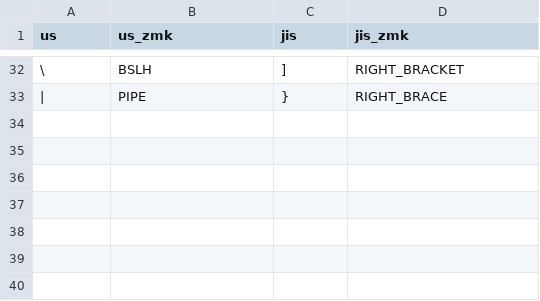
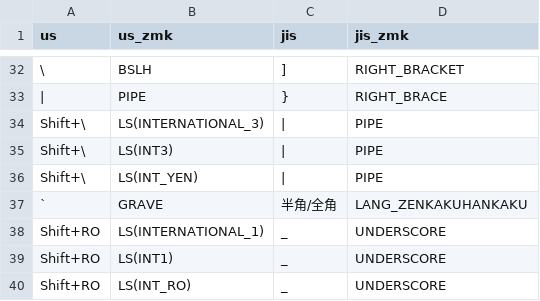
Before and after one commit to Sintaku73/zmk-config-roBa, a CSV file: table_us2jis.csv, drawn as a sheet; only a part is shown, gaps mark what is left out; the diff names each change by its address in the sheet, - before the commit and + after, or states it on an @@ line.

```diff
--- a/table_us2jis.csv
+++ b/table_us2jis.csv
+row 34: Shift+\ | LS(INTERNATIONAL_3) | | | PIPE
+row 35: Shift+\ | LS(INT3) | | | PIPE
+row 36: Shift+\ | LS(INT_YEN) | | | PIPE
+row 37: ` | GRAVE | 半角/全角 | LANG_ZENKAKUHANKAKU
+row 38: Shift+RO | LS(INTERNATIONAL_1) | _ | UNDERSCORE
+row 39: Shift+RO | LS(INT1) | _ | UNDERSCORE
+row 40: Shift+RO | LS(INT_RO) | _ | UNDERSCORE
```
Also changed, not shown: 1 other file.
